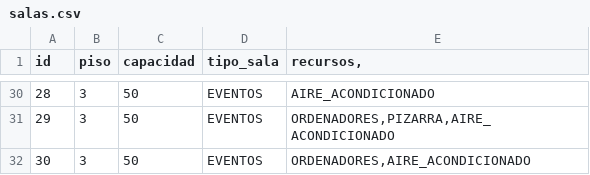
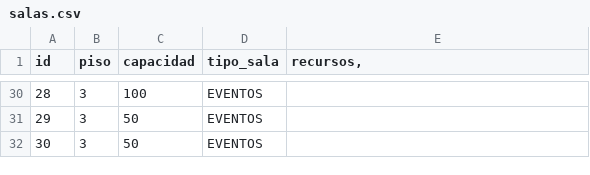
Before and after one commit to Sergitxin22/proyecto-prog-3, a CSV file: resources/data/salas.csv, drawn as a sheet; only a part is shown, gaps mark what is left out; the diff covers the shown part only.

```diff
--- a/resources/data/salas.csv
+++ b/resources/data/salas.csv
@@ -30,3 +30,3 @@ id;piso;capacidad;tipo_sala;recursos,
-28;3;50;EVENTOS;AIRE_ACONDICIONADO
-29;3;50;EVENTOS;ORDENADORES,PIZARRA,AIRE_ACONDICIONADO
-30;3;50;EVENTOS;ORDENADORES,AIRE_ACONDICIONADO
+28;3;100;EVENTOS;;
+29;3;50;EVENTOS;;
+30;3;50;EVENTOS;;
```
Also changed, not shown: 29 edited cells elsewhere in this file.
